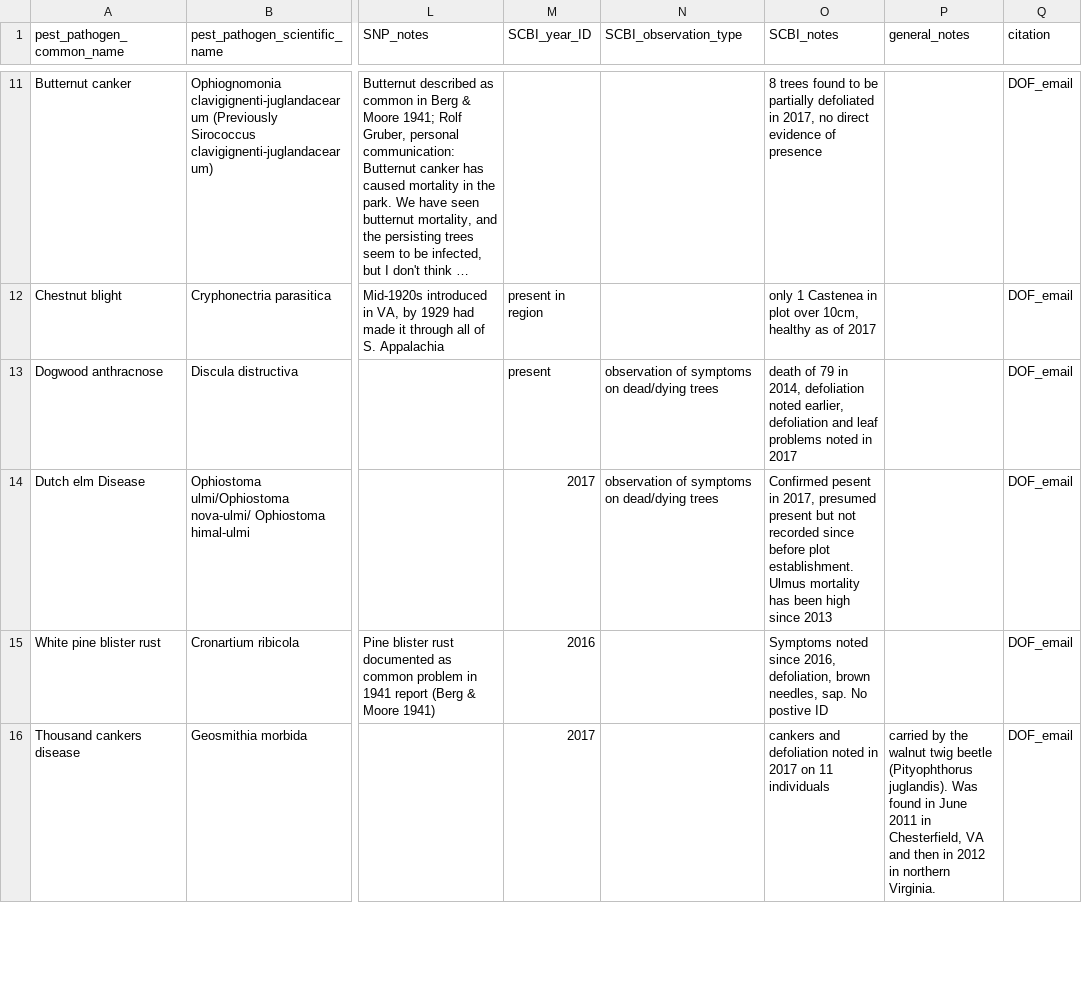
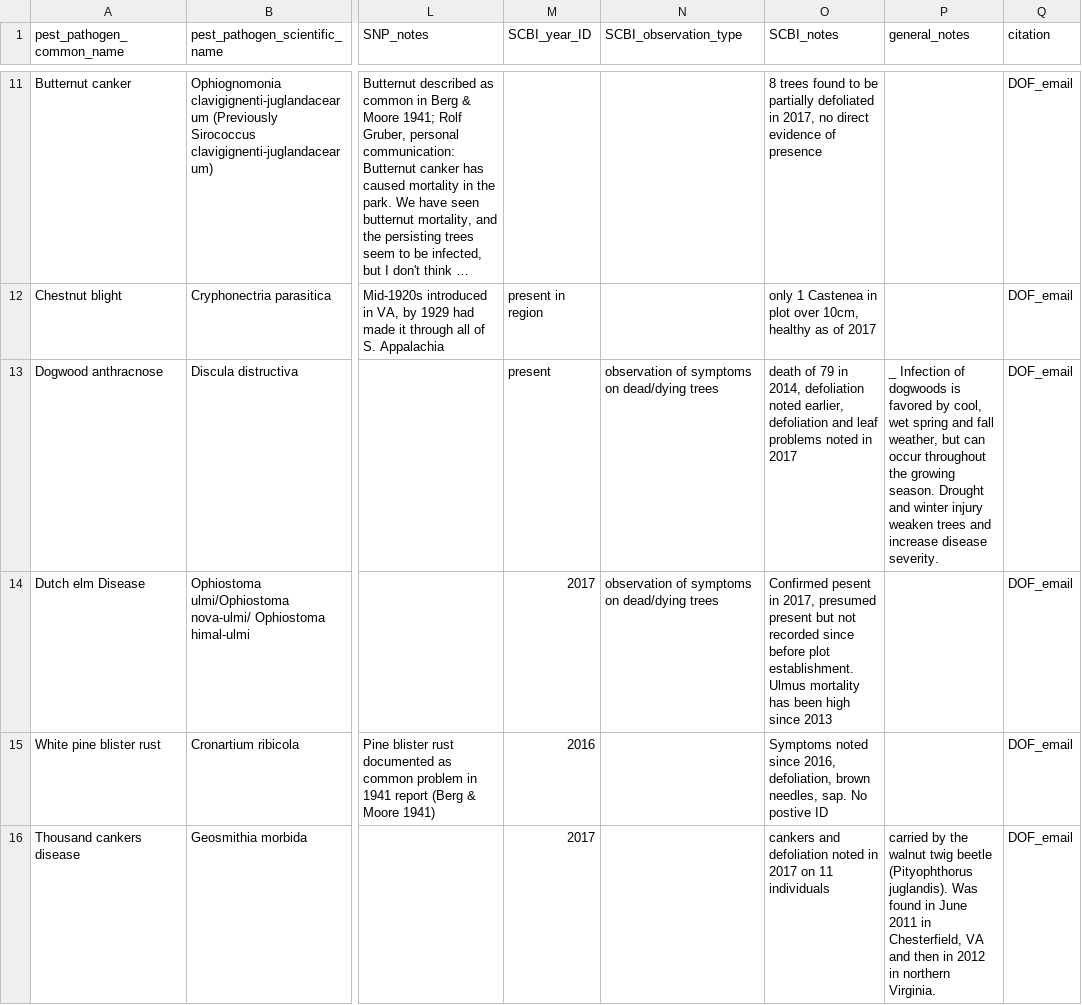
Before and after one commit to SCBI-ForestGEO/SCBI-ForestGEO-Data, a CSV file: species_lists/insects_pathogens/insects_pathogens.csv, drawn as a sheet; only a part is shown, gaps mark what is left out; long unchanged cells end in …; the diff names each change by its address in the sheet, - before the commit and + after, or states it on an @@ line.

Commit message:
Update insects_pathogens.csv

```diff
--- a/species_lists/insects_pathogens/insects_pathogens.csv
+++ b/species_lists/insects_pathogens/insects_pathogens.csv
-P13 (general_notes): (empty)
+P13 (general_notes): _ Infection of dogwoods is favored by cool, wet spring and fall weather, but can occur throughout the growing season. Drought and winter injury weaken trees and increase disease severity.
```
